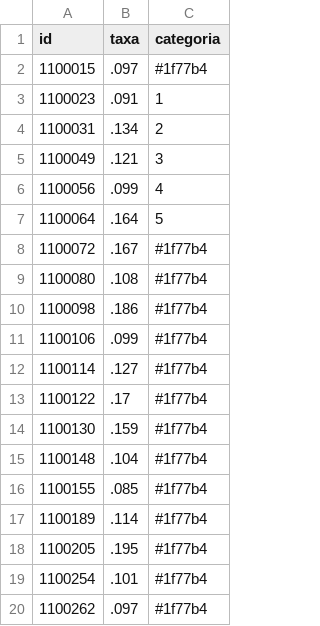
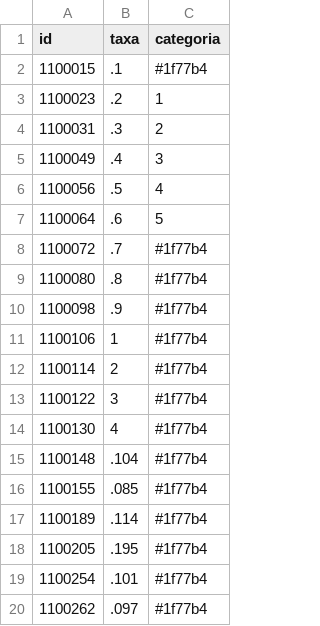
Before and after one commit to claytoncova/swarp, a TSV file: rondonia.tsv, drawn as a sheet; only a part is shown.

Commit message:
Update rondonia.tsv

```diff
--- a/rondonia.tsv
+++ b/rondonia.tsv
@@ -1,15 +1,15 @@
 id	taxa	categoria
-1100015	.097	#1f77b4
-1100023	.091	1
-1100031	.134	2
-1100049	.121	3
-1100056	.099	4
-1100064	.164	5
-1100072	.167	#1f77b4
-1100080	.108	#1f77b4
-1100098	.186	#1f77b4
-1100106	.099	#1f77b4
-1100114	.127	#1f77b4
-1100122	.17	#1f77b4
-1100130	.159	#1f77b4
+1100015	.1	#1f77b4
+1100023	.2	1
+1100031	.3	2
+1100049	.4	3
+1100056	.5	4
+1100064	.6	5
+1100072	.7	#1f77b4
+1100080	.8	#1f77b4
+1100098	.9	#1f77b4
+1100106	1	#1f77b4
+1100114	2	#1f77b4
+1100122	3	#1f77b4
+1100130	4	#1f77b4
 1100148	.104	#1f77b4
```
